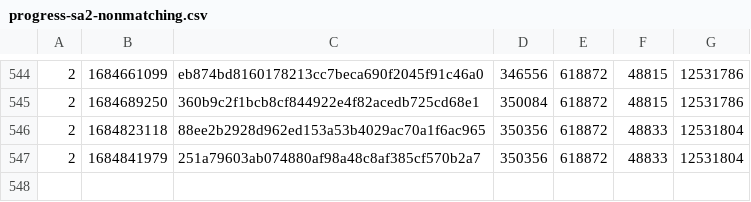
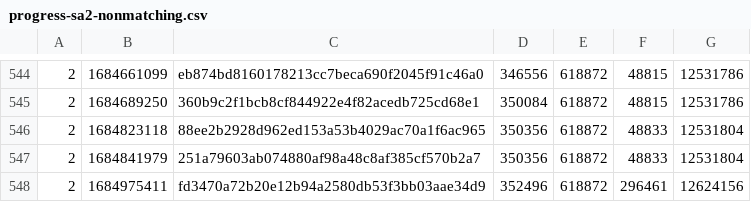
Before and after one commit to SAT-R/sa2, a CSV file: reports/progress-sa2-nonmatching.csv, drawn as a sheet; only a part is shown, gaps mark what is left out; the diff names each change by its address in the sheet, - before the commit and + after, or states it on an @@ line.

```diff
--- a/reports/progress-sa2-nonmatching.csv
+++ b/reports/progress-sa2-nonmatching.csv
+row 548: 2 | 1684975411 | fd3470a72b20e12b94a2580db53f3bb03aae34d9 | 352496 | 618872 | 296461 | 12624156
```
Also changed, not shown: reports/progress-sa2-matching.csv, 2 other files.
